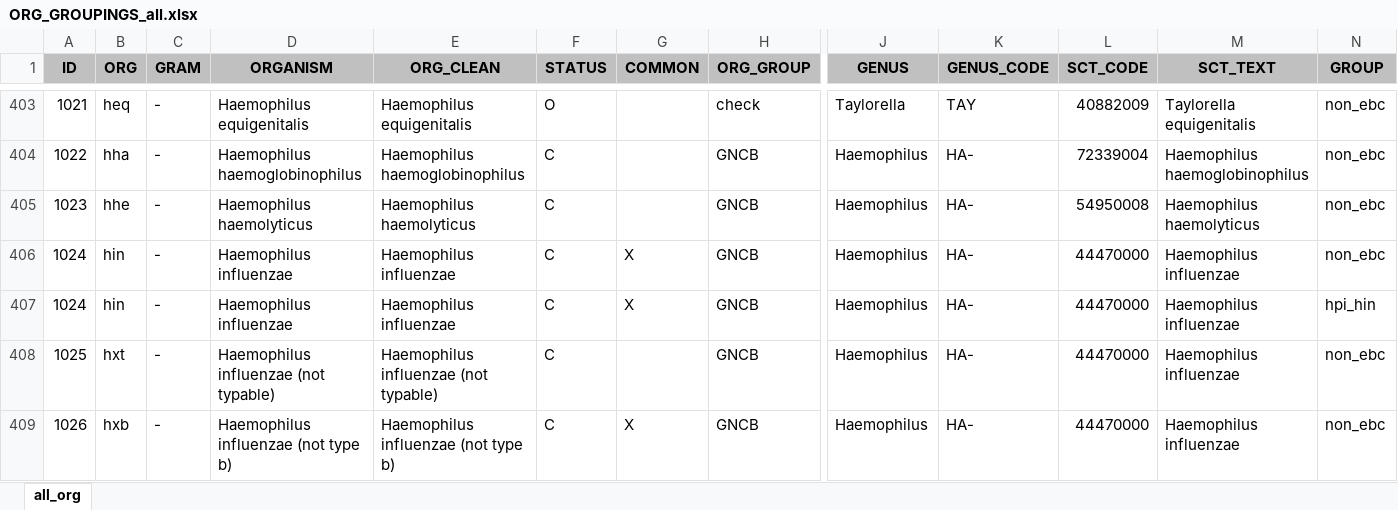
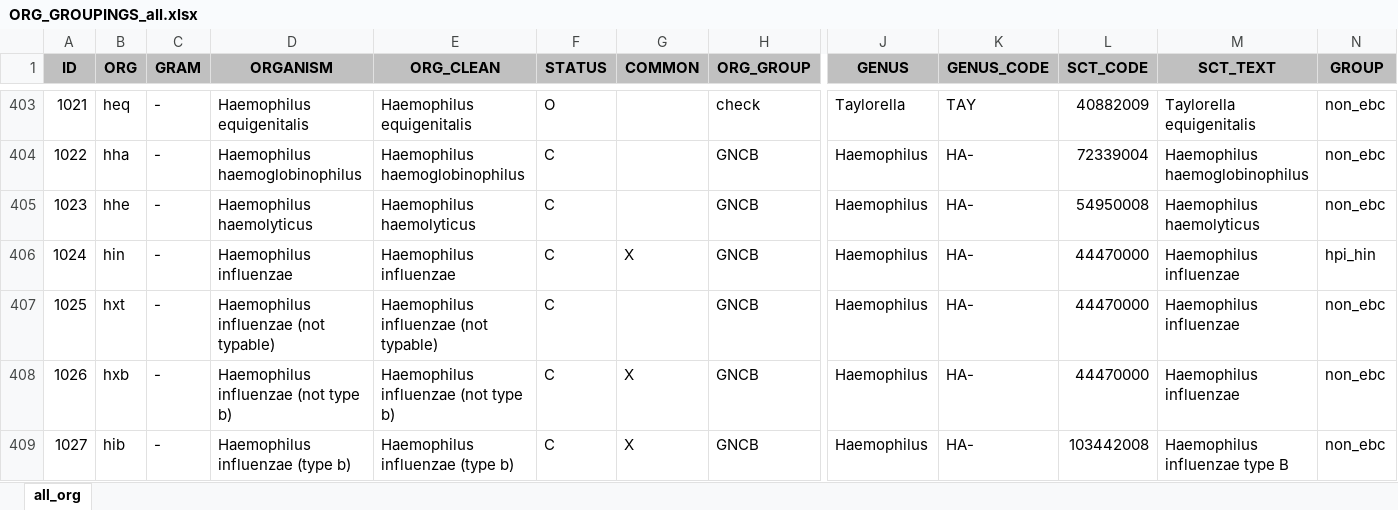
Before and after one commit to amsbarnuevo/r_query_referred, an Excel workbook: Files/ORG_GROUPINGS_all.xlsx, sheet all_org, drawn as a sheet; only a part is shown, gaps mark what is left out; the shorter side is filled out with more unchanged rows; values as stored, in another font and other column widths than the file's, no borders; rows hold the shown columns only; the diff names each change by its address in the sheet, - before the commit and + after, or states it on an @@ line.

```diff
--- a/Files/ORG_GROUPINGS_all.xlsx (sheet all_org)
+++ b/Files/ORG_GROUPINGS_all.xlsx (sheet all_org)
-row 406: 1024 | hin | - | Haemophilus influenzae | Haemophilus influenzae | C | X | GNCB | Haemophilus | HA- | 44470000 | Haemophilus influenzae | non_ebc
```
Also changed, not shown: Files/CLSI_ORG_ATC.xlsx, 9 other files.
